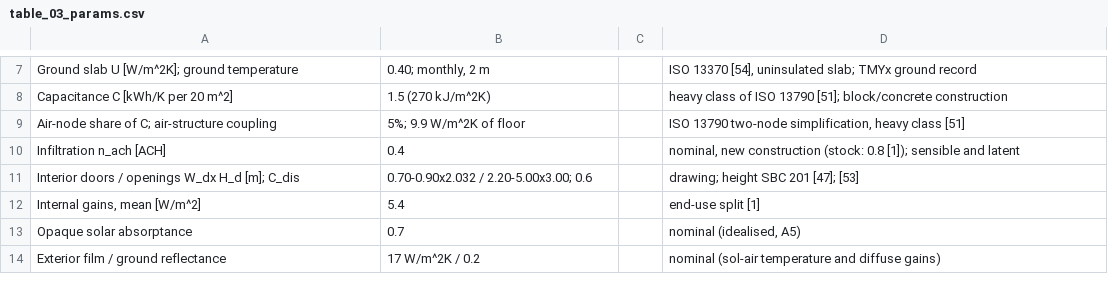
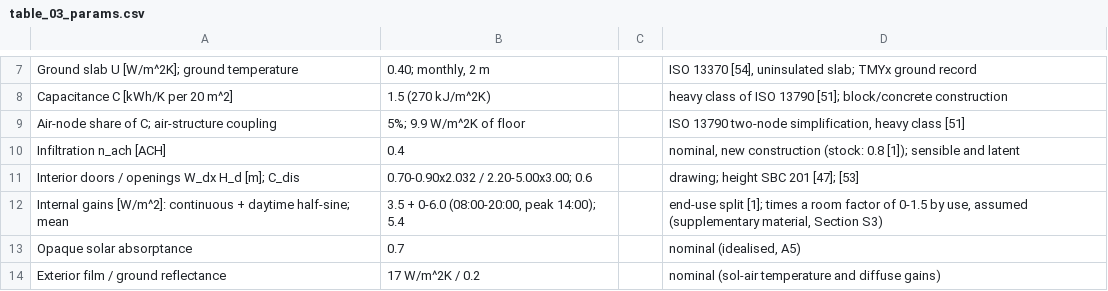
Before and after one commit to drhamzahfaraj/Comparing-HVAC-Energy-Saving-Measures-in-a-Saudi-Residential-Building-under-a-Volume-Tarif, a CSV file: results/csv/tables/table_03_params.csv, drawn as a sheet; only a part is shown, gaps mark what is left out.

Commit message:
Paper: internal-gain profile, room schedule and ground temperature
- Table 3: gain profile (3.5 W/m2 continuous + 0-6.0 W/m2 half-sine
  08:00-20:00, peak 14:00; mean 5.4) and the room factor, from
  parameters.json via macros.
- Supplement S3: generated room schedule (areas, exterior faces with
  window widths, unit size and type, gain factor), asserted against
  building.json and the model; monthly ground temperature at 2 m added to
  the weather table.
- Data availability lists the new S3 contents.

```diff
--- a/results/csv/tables/table_03_params.csv
+++ b/results/csv/tables/table_03_params.csv
@@ -11,3 +11,3 @@ Infiltration n_ach [ACH],0.4,,"nominal, new construction (stock: 0.8 [1]); sensi
 Interior doors / openings W_dx H_d [m]; C_dis,0.70-0.90x2.032 / 2.20-5.00x3.00; 0.6,,drawing; height SBC 201 [47]; [53]
-"Internal gains, mean [W/m^2]",5.4,,end-use split [1]
+Internal gains [W/m^2]: continuous + daytime half-sine; mean,"3.5 + 0-6.0 (08:00-20:00, peak 14:00); 5.4",,"end-use split [1]; times a room factor of 0-1.5 by use, assumed (supplementary material, Section S3)"
 Opaque solar absorptance,0.7,,"nominal (idealised, A5)"
```
Also changed, not shown: 4 other files.
